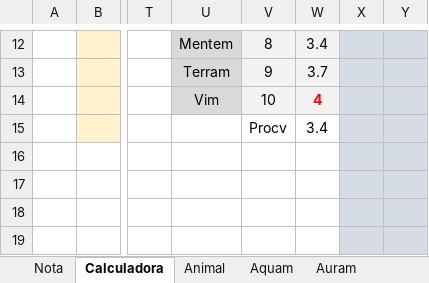
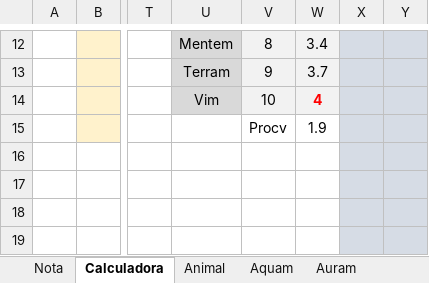
Before and after one commit to Boifuba/Ars-Magica, an Excel workbook: Tabelas/Calculadora de Magia/Spell 0.1.xlsx, sheet Calculadora, drawn as a sheet; only a part is shown, gaps mark what is left out; values as stored, in another font and other column widths than the file's, no borders; the diff covers the shown part only; the diff names each change by its address in the sheet, - before the commit and + after, or states it on an @@ line.

Commit message:
0.2

```diff
--- a/Tabelas/Calculadora de Magia/Spell 0.1.xlsx (sheet Calculadora)
+++ b/Tabelas/Calculadora de Magia/Spell 0.1.xlsx (sheet Calculadora)
-W15: 3.4
+W15: 1.9
```
Also changed, not shown: 16 edited cells elsewhere in this sheet, sheet Vim.
